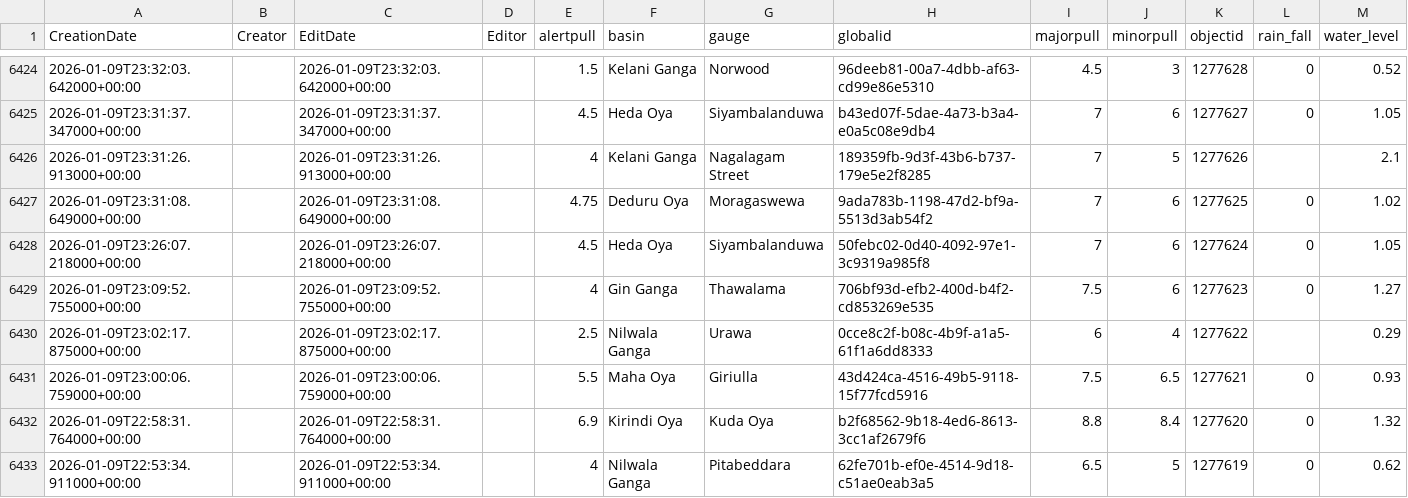
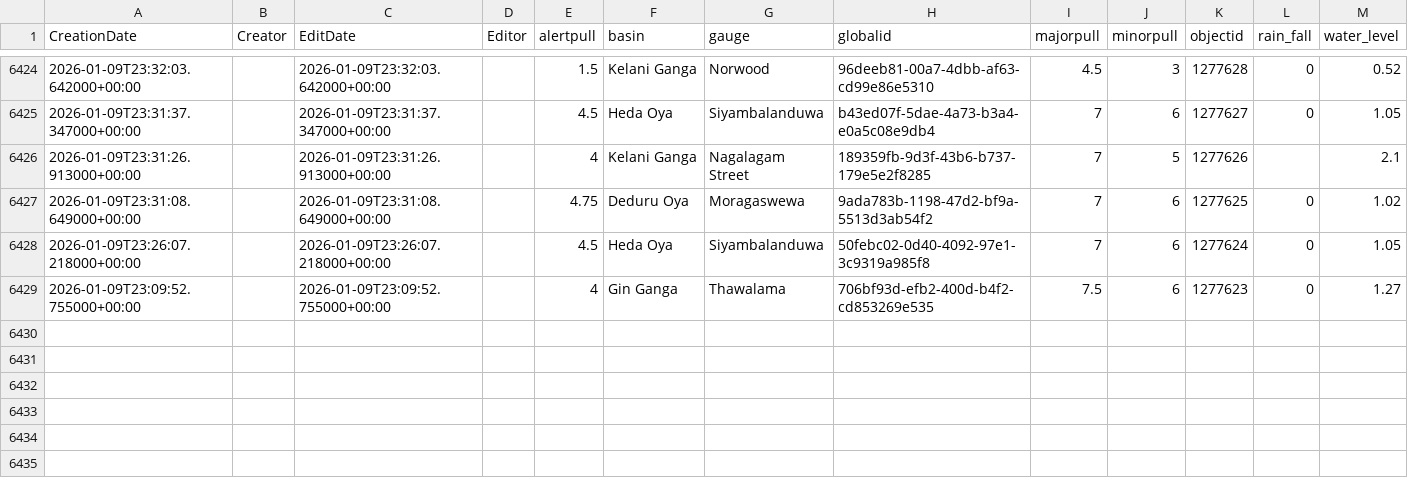
Before and after one commit to RensithUdara/Flood-Data, a CSV file: data/gauges_2_view.csv, drawn as a sheet; only a part is shown, gaps mark what is left out.

Commit message:
chore: update gauges_2_view data (6428 records, 2026-01-16 23:02:31 UTC)

```diff
--- a/data/gauges_2_view.csv
+++ b/data/gauges_2_view.csv
@@ -6429,5 +6429 @@ CreationDate,Creator,EditDate,Editor,alertpull,basin,gauge,globalid,majorpull,mi
 2026-01-09T23:09:52.755000+00:00,,2026-01-09T23:09:52.755000+00:00,,4,Gin Ganga,Thawalama,706bf93d-efb2-400d-b4f2-cd853269e535,7.5,6,1277623,0,1.27
-2026-01-09T23:02:17.875000+00:00,,2026-01-09T23:02:17.875000+00:00,,2.5,Nilwala Ganga,Urawa,0cce8c2f-b08c-4b9f-a1a5-61f1a6dd8333,6,4,1277622,,0.29
-2026-01-09T23:00:06.759000+00:00,,2026-01-09T23:00:06.759000+00:00,,5.5,Maha Oya,Giriulla,43d424ca-4516-49b5-9118-15f77fcd5916,7.5,6.5,1277621,0,0.93
-2026-01-09T22:58:31.764000+00:00,,2026-01-09T22:58:31.764000+00:00,,6.9,Kirindi Oya,Kuda Oya,b2f68562-9b18-4ed6-8613-3cc1af2679f6,8.8,8.4,1277620,0,1.32
-2026-01-09T22:53:34.911000+00:00,,2026-01-09T22:53:34.911000+00:00,,4,Nilwala Ganga,Pitabeddara,62fe701b-ef0e-4514-9d18-c51ae0eab3a5,6.5,5,1277619,0,0.62
```
Also changed, not shown: 1 other file.
